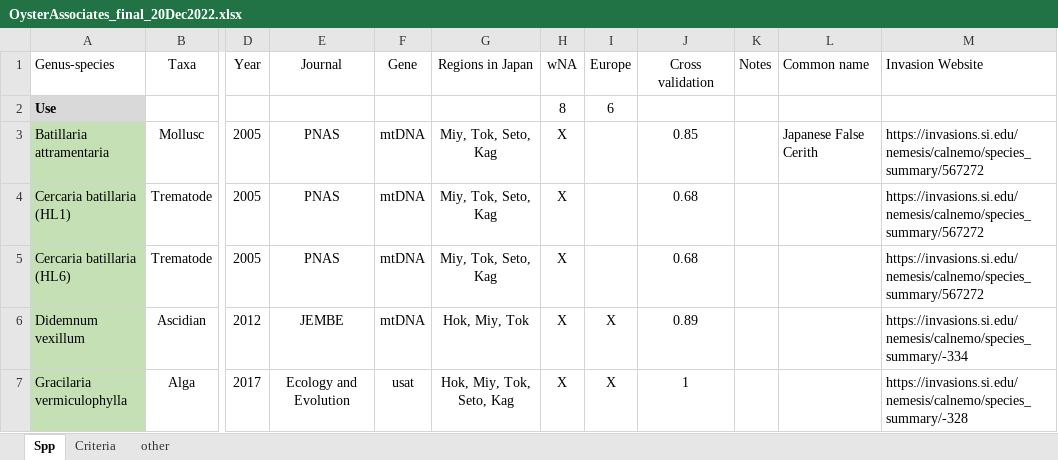
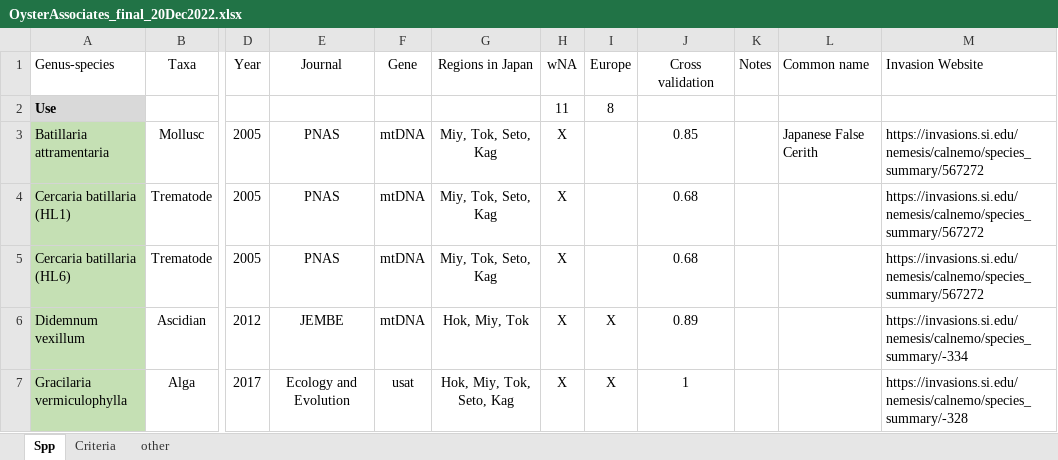
Before and after one commit to esotka/gigas-popgen, an Excel workbook: ABC_input/OysterAssociates_final_20Dec2022.xlsx, sheet Spp, drawn as a sheet; only a part is shown, gaps mark what is left out; values as stored, in another font and other column widths than the file's, no borders; conditional formats not drawn; the diff names each change by its address in the sheet, - before the commit and + after, or states it on an @@ line.

Commit message:
A commit from my local computer

```diff
--- a/ABC_input/OysterAssociates_final_20Dec2022.xlsx (sheet Spp)
+++ b/ABC_input/OysterAssociates_final_20Dec2022.xlsx (sheet Spp)
-H2 (wNA): 8
+H2 (wNA): 11
-I2 (Europe): 6
+I2 (Europe): 8
```
